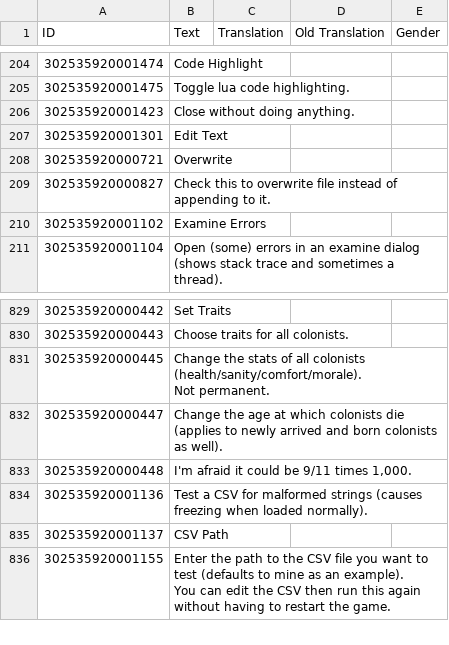
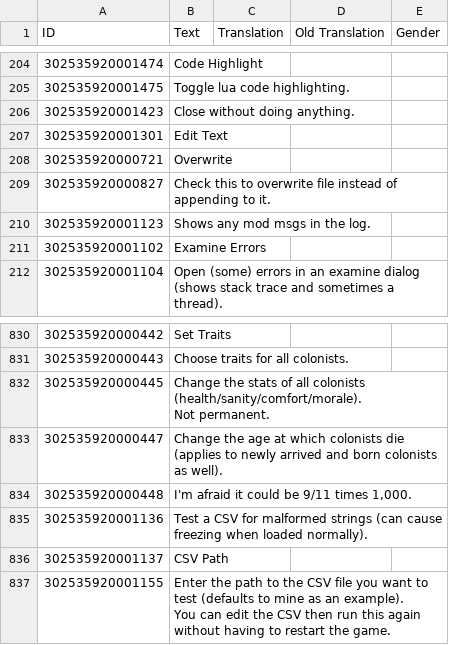
Before and after one commit to ChoGGi/SurvivingMars_CheatMods, a CSV file: ChoGGi's Library/Locales/English.csv, drawn as a sheet; only a part is shown, gaps mark what is left out; addresses are those after the commit; the diff names each change by its address in the sheet, - before the commit and + after, or states it on an @@ line.

```diff
--- a/ChoGGi's Library/Locales/English.csv
+++ b/ChoGGi's Library/Locales/English.csv
+row 210: 302535920001123 | Shows any mod msgs in the log.
-B835 (Text): …malformed strings (causes freezing when…
+B835 (Text): …malformed strings (can cause freezing when…
```
Also changed, not shown: 3 other files.
